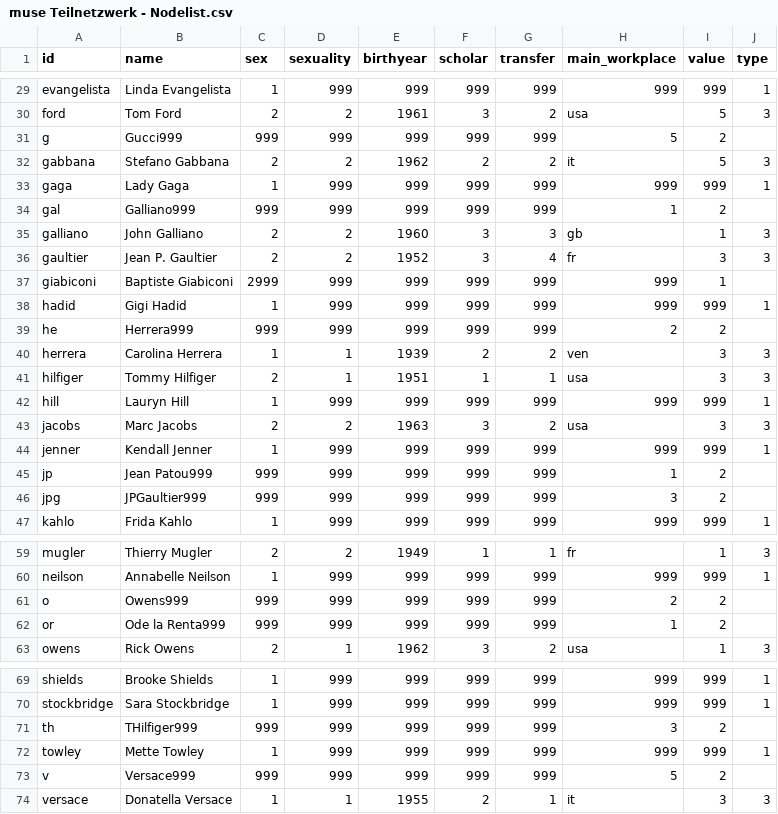
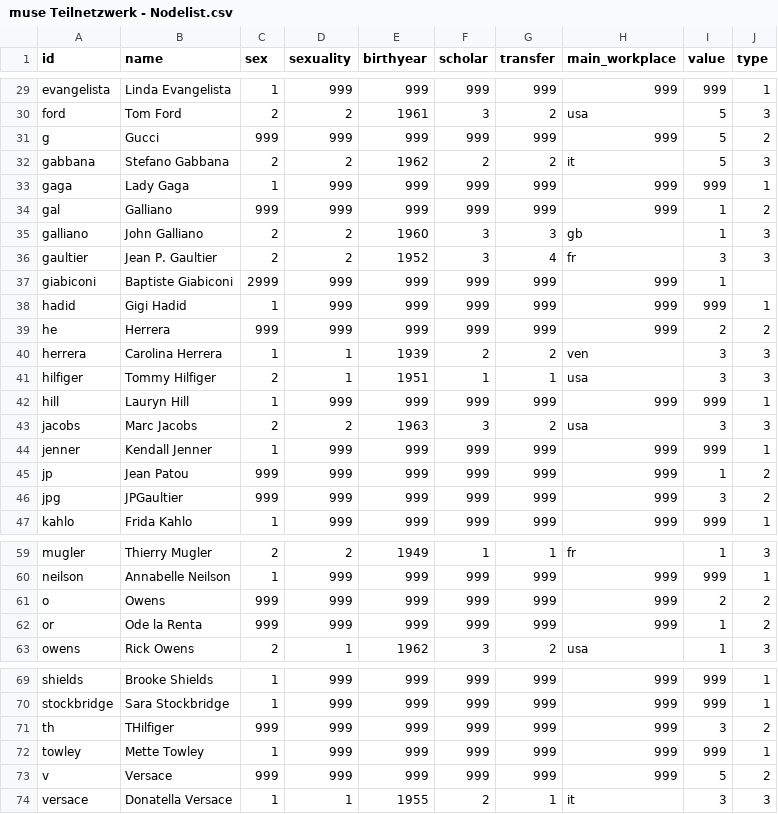
Before and after one commit to cp071/Project-fashion-designer, a CSV file: muse Teilnetzwerk - Nodelist.csv, drawn as a sheet; only a part is shown, gaps mark what is left out.

Commit message:
Update muse Teilnetzwerk - Nodelist.csv

```diff
--- a/muse Teilnetzwerk - Nodelist.csv
+++ b/muse Teilnetzwerk - Nodelist.csv
@@ -30,6 +30,6 @@ evangelista,Linda Evangelista,1,999,999,999,999,999,999,1
 ford,Tom Ford,2,2,1961,3,2,usa,5,3
-g,Gucci999,999,999,999,999,999,5,2
+g,Gucci,999,999,999,999,999,999,5,2
 gabbana,Stefano Gabbana,2,2,1962,2,2,it,5,3
 gaga,Lady Gaga,1,999,999,999,999,999,999,1
-gal,Galliano999,999,999,999,999,999,1,2
+gal,Galliano,999,999,999,999,999,999,1,2
 galliano,John Galliano,2,2,1960,3,3,gb,1,3
@@ -38,3 +38,3 @@ giabiconi,Baptiste Giabiconi,2999,999,999,999,999,999,1
 hadid,Gigi Hadid,1,999,999,999,999,999,999,1
-he,Herrera999,999,999,999,999,999,2,2
+he,Herrera,999,999,999,999,999,999,2,2
 herrera,Carolina Herrera,1,1,1939,2,2,ven,3,3
@@ -44,4 +44,4 @@ jacobs,Marc Jacobs,2,2,1963,3,2,usa,3,3
 jenner,Kendall Jenner,1,999,999,999,999,999,999,1
-jp,Jean Patou999,999,999,999,999,999,1,2
-jpg,JPGaultier999,999,999,999,999,999,3,2
+jp,Jean Patou,999,999,999,999,999,999,1,2
+jpg,JPGaultier,999,999,999,999,999,999,3,2
 kahlo,Frida Kahlo,1,999,999,999,999,999,999,1
@@ -60,4 +60,4 @@ mugler,Thierry Mugler,2,2,1949,1,1,fr,1,3
 neilson,Annabelle Neilson,1,999,999,999,999,999,999,1
-o,Owens999,999,999,999,999,999,2,2
-or,Ode la Renta999,999,999,999,999,999,1,2
+o,Owens,999,999,999,999,999,999,2,2
+or,Ode la Renta,999,999,999,999,999,999,1,2
 owens,Rick Owens,2,1,1962,3,2,usa,1,3
@@ -70,5 +70,5 @@ shields,Brooke Shields,1,999,999,999,999,999,999,1
 stockbridge,Sara Stockbridge,1,999,999,999,999,999,999,1
-th,THilfiger999,999,999,999,999,999,3,2
+th,THilfiger,999,999,999,999,999,999,3,2
 towley,Mette Towley,1,999,999,999,999,999,999,1
-v,Versace999,999,999,999,999,999,5,2
+v,Versace,999,999,999,999,999,999,5,2
 versace,Donatella Versace,1,1,1955,2,1,it,3,3
```
